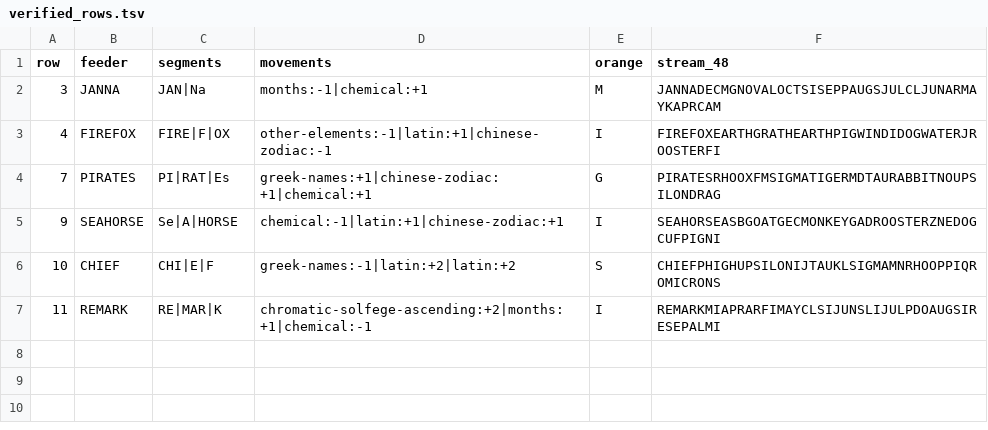
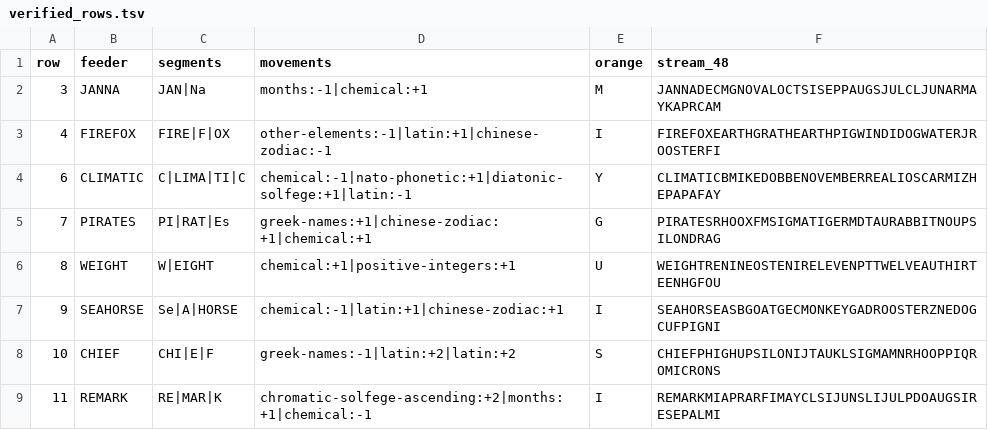
Before and after one commit to Lost-in-Harem/CCBC-17-LLM-Work, a TSV file: rounds/irrational-manager-hypothesis/nodes/e-meta-cowell-moving-forward/artifacts/verified_rows.tsv, drawn as a sheet; the diff names each change by its address in the sheet, - before the commit and + after, or states it on an @@ line.

```diff
--- a/rounds/irrational-manager-hypothesis/nodes/e-meta-cowell-moving-forward/artifacts/verified_rows.tsv
+++ b/rounds/irrational-manager-hypothesis/nodes/e-meta-cowell-moving-forward/artifacts/verified_rows.tsv
+row 4: 6 | CLIMATIC | C|LIMA|TI|C | chemical:-1|nato-phonetic:+1|diatonic-solfege:+1|latin:-1 | Y | CLIMATICBMIKEDOBBENOVEMBERREALIOSCARMIZHEPAPAFAY
+row 6: 8 | WEIGHT | W|EIGHT | chemical:+1|positive-integers:+1 | U | WEIGHTRENINEOSTENIRELEVENPTTWELVEAUTHIRTEENHGFOU
```
Also changed, not shown: rounds/irrational-manager-hypothesis/nodes/e05-happy-angry-sad-joy-office/artifacts/extraction.tsv, rounds/irrational-manager-hypothesis/nodes/e05-happy-angry-sad-joy-office/artifacts/rebus_transform.tsv, 56 other files.
